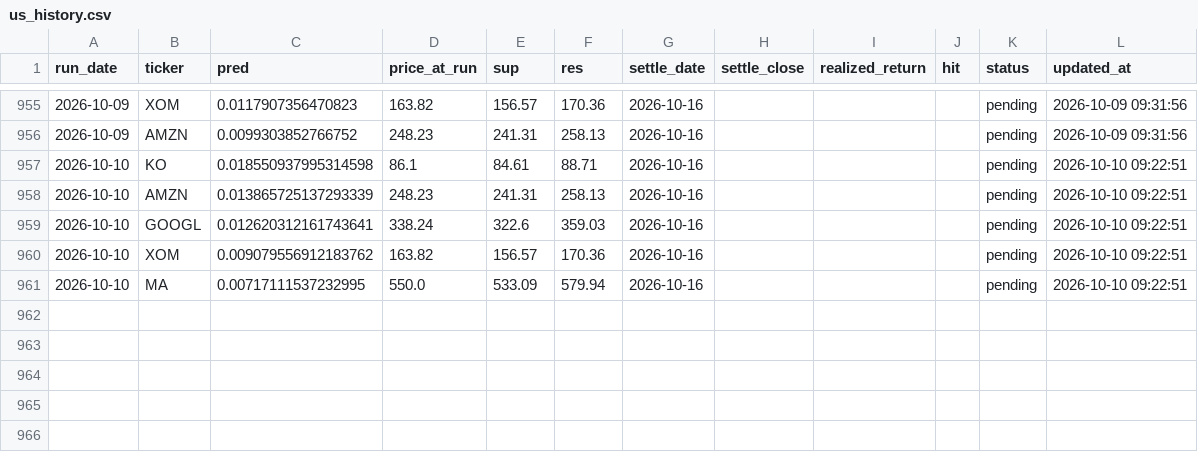
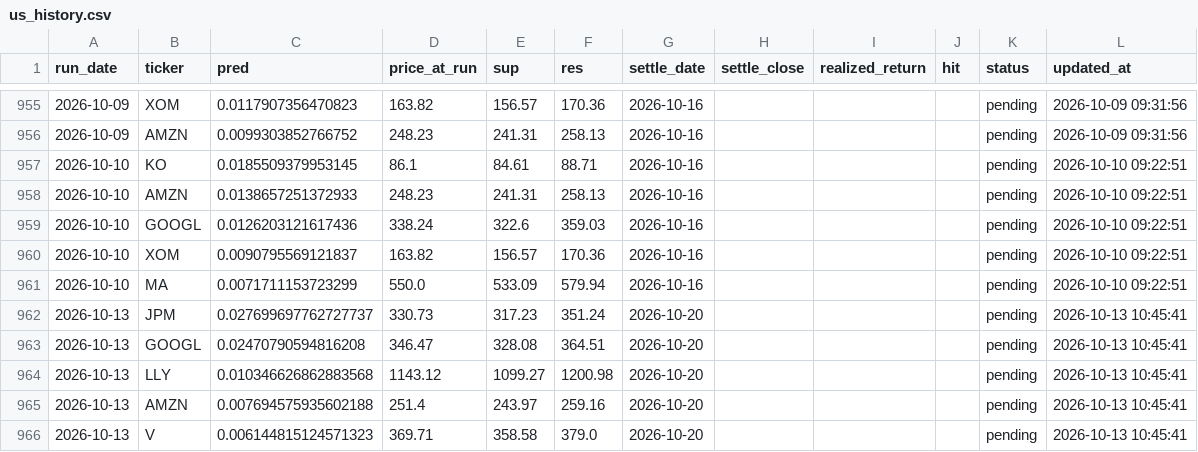
Before and after one commit to chehao0221/US-stock-ai, a CSV file: us_history.csv, drawn as a sheet; only a part is shown, gaps mark what is left out; the diff covers the shown part only.

```diff
--- a/us_history.csv
+++ b/us_history.csv
@@ -956,6 +956,11 @@
 2026-10-09,AMZN,0.0099303852766752,248.23,241.31,258.13,2026-10-16,,,,pending,2026-10-09 09:31:56
-2026-10-10,KO,0.018550937995314598,86.1,84.61,88.71,2026-10-16,,,,pending,2026-10-10 09:22:51
-2026-10-10,AMZN,0.013865725137293339,248.23,241.31,258.13,2026-10-16,,,,pending,2026-10-10 09:22:51
-2026-10-10,GOOGL,0.012620312161743641,338.24,322.6,359.03,2026-10-16,,,,pending,2026-10-10 09:22:51
-2026-10-10,XOM,0.009079556912183762,163.82,156.57,170.36,2026-10-16,,,,pending,2026-10-10 09:22:51
-2026-10-10,MA,0.00717111537232995,550.0,533.09,579.94,2026-10-16,,,,pending,2026-10-10 09:22:51
+2026-10-10,KO,0.0185509379953145,86.1,84.61,88.71,2026-10-16,,,,pending,2026-10-10 09:22:51
+2026-10-10,AMZN,0.0138657251372933,248.23,241.31,258.13,2026-10-16,,,,pending,2026-10-10 09:22:51
+2026-10-10,GOOGL,0.0126203121617436,338.24,322.6,359.03,2026-10-16,,,,pending,2026-10-10 09:22:51
+2026-10-10,XOM,0.0090795569121837,163.82,156.57,170.36,2026-10-16,,,,pending,2026-10-10 09:22:51
+2026-10-10,MA,0.0071711153723299,550.0,533.09,579.94,2026-10-16,,,,pending,2026-10-10 09:22:51
+2026-10-13,JPM,0.027699697762727737,330.73,317.23,351.24,2026-10-20,,,,pending,2026-10-13 10:45:41
+2026-10-13,GOOGL,0.02470790594816208,346.47,328.08,364.51,2026-10-20,,,,pending,2026-10-13 10:45:41
+2026-10-13,LLY,0.010346626862883568,1143.12,1099.27,1200.98,2026-10-20,,,,pending,2026-10-13 10:45:41
+2026-10-13,AMZN,0.007694575935602188,251.4,243.97,259.16,2026-10-20,,,,pending,2026-10-13 10:45:41
+2026-10-13,V,0.006144815124571323,369.71,358.58,379.0,2026-10-20,,,,pending,2026-10-13 10:45:41
```
Also changed, not shown: 51 edited cells elsewhere in this file.
